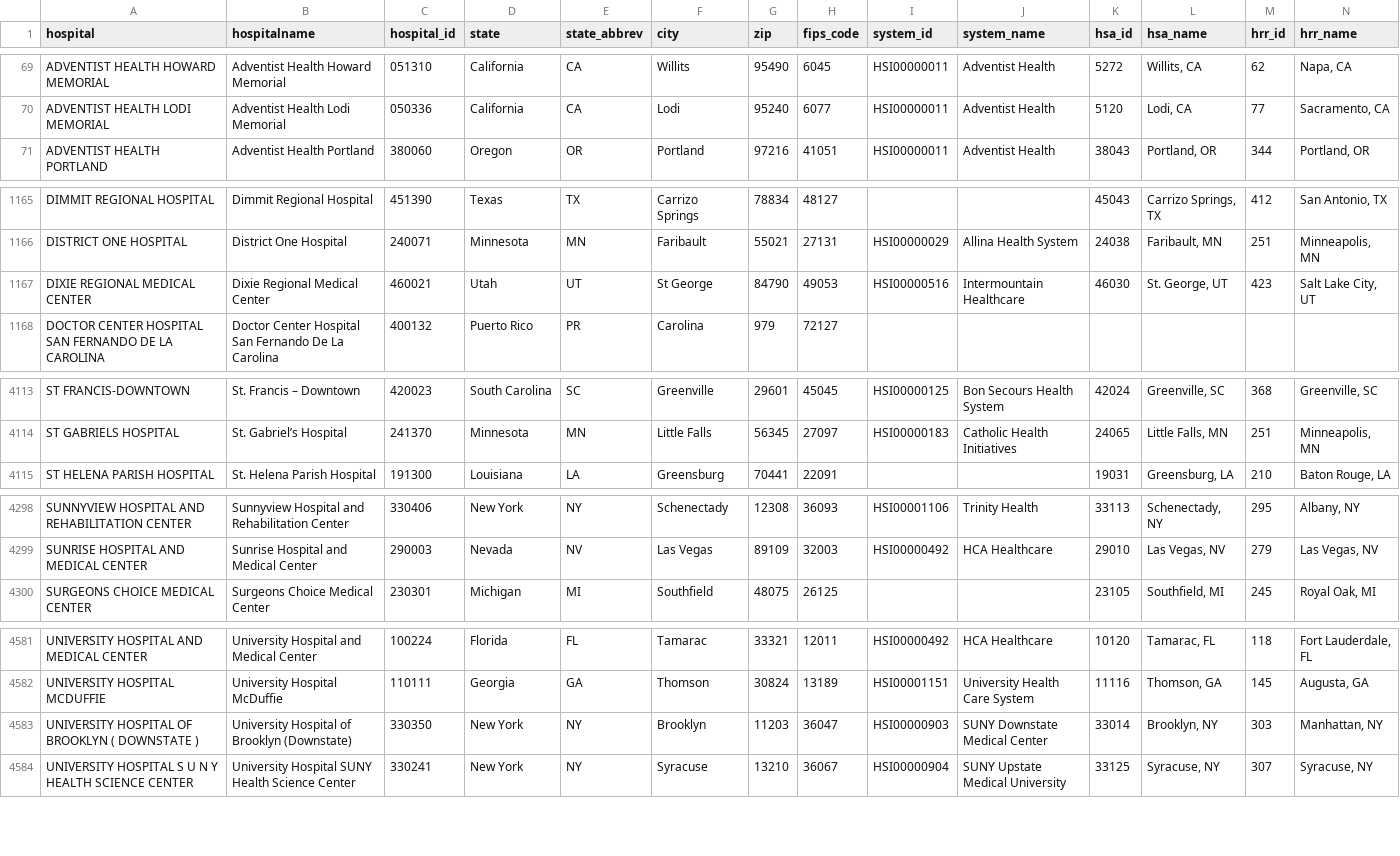
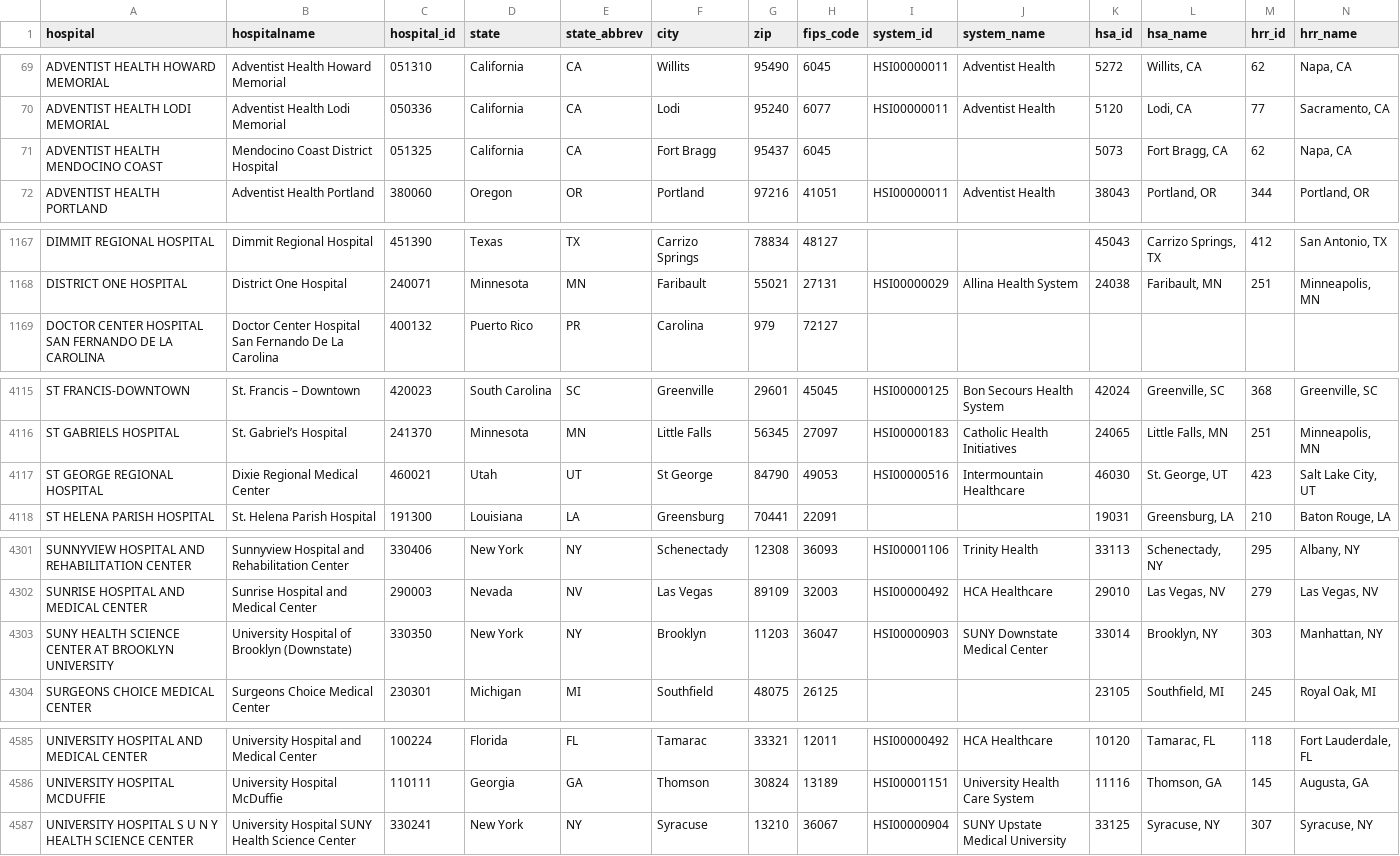
Before and after one commit to flixpar/covid-patient-redistribution-site, a CSV file: data/hhs_hospital_meta.csv, drawn as a sheet; only a part is shown, gaps mark what is left out; removed rows and columns are numbered as before the commit, all else as after; the diff covers the shown part only; the diff names each change by its address in the sheet, - before the commit and + after, or states it on an @@ line.

```diff
--- a/data/hhs_hospital_meta.csv
+++ b/data/hhs_hospital_meta.csv
+row 71: ADVENTIST HEALTH MENDOCINO COAST | Mendocino Coast District Hospital | 051325 | California | CA | Fort Bragg | 95437 | 6045 |  |  | 5073 | Fort Bragg, CA | 62 | Napa, CA
-row 1167: DIXIE REGIONAL MEDICAL CENTER | Dixie Regional Medical Center | 460021 | Utah | UT | St George | 84790 | 49053 | HSI00000516 | Intermountain Healthcare | 46030 | St. George, UT | 423 | Salt Lake City, UT
+row 4117: ST GEORGE REGIONAL HOSPITAL | Dixie Regional Medical Center | 460021 | Utah | UT | St George | 84790 | 49053 | HSI00000516 | Intermountain Healthcare | 46030 | St. George, UT | 423 | Salt Lake City, UT
+row 4303: SUNY HEALTH SCIENCE CENTER AT BROOKLYN UNIVERSITY | University Hospital of Brooklyn (Downstate) | 330350 | New York | NY | Brooklyn | 11203 | 36047 | HSI00000903 | SUNY Downstate Medical Center | 33014 | Brooklyn, NY | 303 | Manhattan, NY
-row 4583: UNIVERSITY HOSPITAL OF BROOKLYN ( DOWNSTATE ) | University Hospital of Brooklyn (Downstate) | 330350 | New York | NY | Brooklyn | 11203 | 36047 | HSI00000903 | SUNY Downstate Medical Center | 33014 | Brooklyn, NY | 303 | Manhattan, NY
```
Also changed, not shown: 4 added rows, 2 removed rows and 1 edited cell elsewhere in this file, data/capacity_hhs.csv, data/hhs_current_load.csv, 19 other files.
